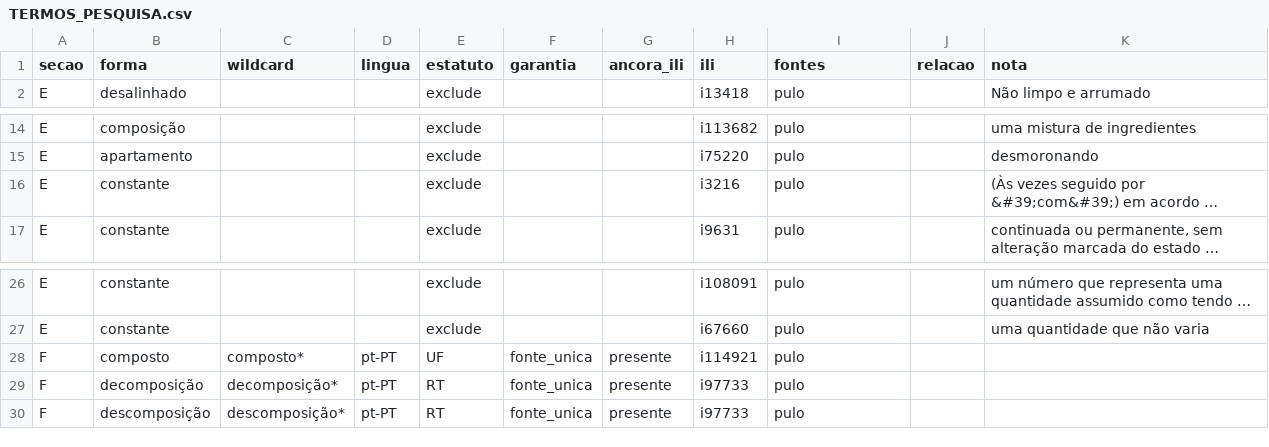
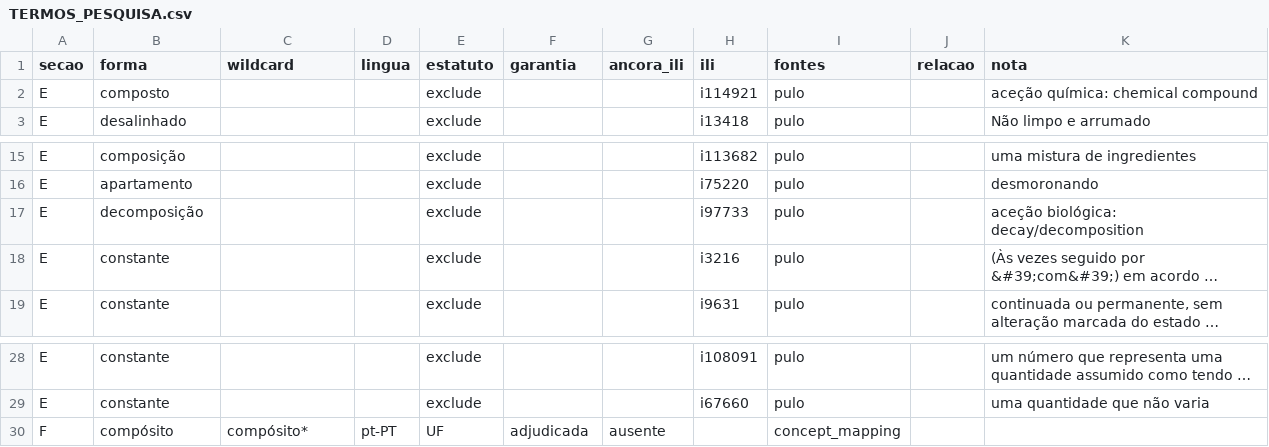
Before and after one commit to LuisMRaimundo/Semantic_Research, a CSV file: classes/TexturaComposita/FINAL_RESULTS__Onto_plus_PULO/TERMOS_PESQUISA.csv, drawn as a sheet; only a part is shown, gaps mark what is left out; long unchanged cells end in …; removed rows and columns are numbered as before the commit, all else as after; the diff names each change by its address in the sheet, - before the commit and + after, or states it on an @@ line.

```diff
--- a/classes/TexturaComposita/FINAL_RESULTS__Onto_plus_PULO/TERMOS_PESQUISA.csv
+++ b/classes/TexturaComposita/FINAL_RESULTS__Onto_plus_PULO/TERMOS_PESQUISA.csv
+row 2: E | composto |  |  | exclude |  |  | i114921 | pulo |  | aceção química: chemical compound
+row 17: E | decomposição |  |  | exclude |  |  | i97733 | pulo |  | aceção biológica: decay/decomposition
-B30 (forma): composto
+B30 (forma): compósito
-C30 (wildcard): composto*
+C30 (wildcard): compósito*
-F30 (garantia): fonte_unica
+F30 (garantia): adjudicada
-G30 (ancora_ili): presente
+G30 (ancora_ili): ausente
-H30 (ili): i114921
+H30 (ili): (empty)
-I30 (fontes): pulo
+I30 (fontes): concept_mapping
-row 29: F | decomposição | decomposição* | pt-PT | RT | fonte_unica | presente | i97733 | pulo
-row 30: F | descomposição | descomposição* | pt-PT | RT | fonte_unica | presente | i97733 | pulo
```
Also changed, not shown: 47 other files.
